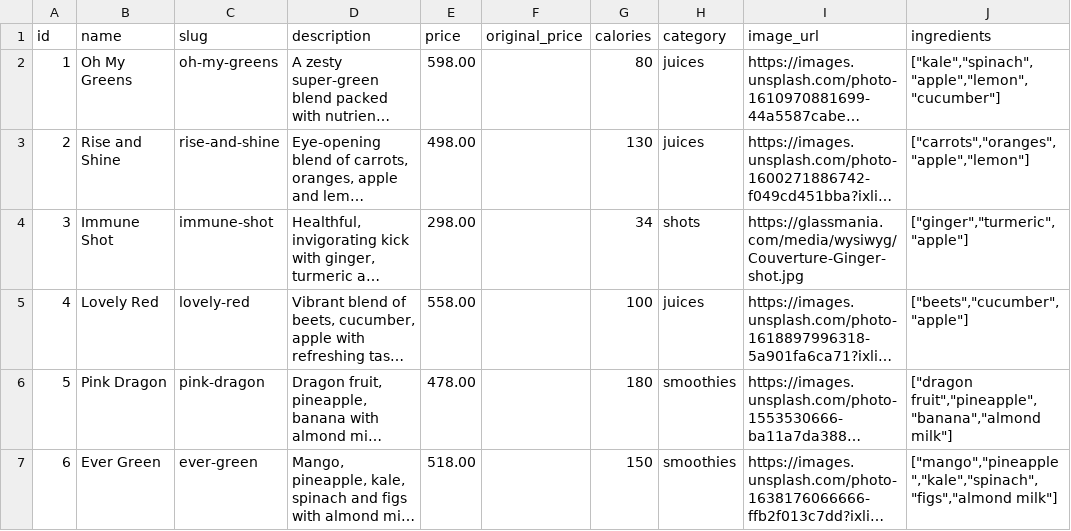
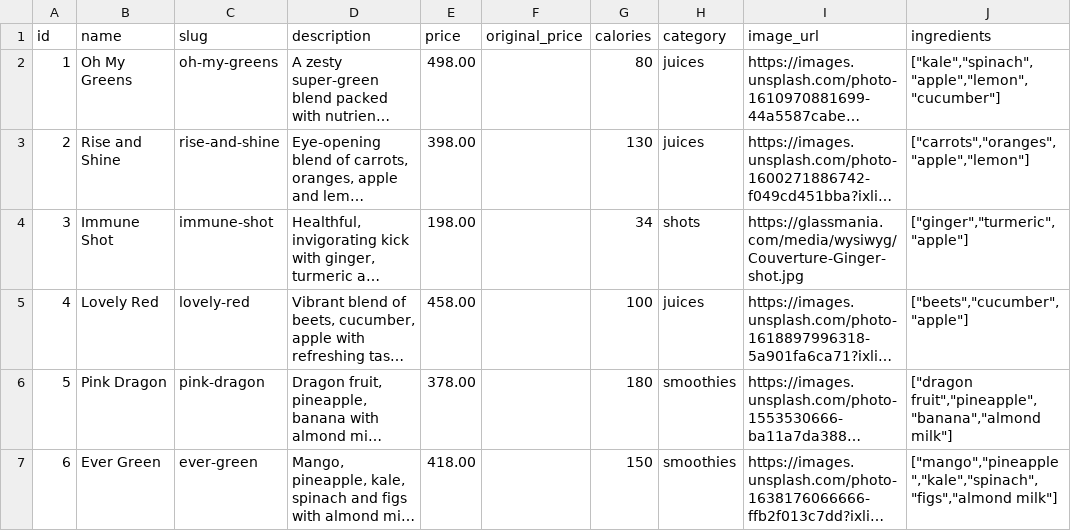
Before and after one commit to kpallapothul2/PulpeHealth, a CSV file: products.csv, drawn as a sheet; only a part is shown; long unchanged cells end in …; the diff covers the shown part only; the diff names each change by its address in the sheet, - before the commit and + after, or states it on an @@ line.

```diff
--- a/products.csv
+++ b/products.csv
-E2 (price): 598.00
+E2 (price): 498.00
-E3 (price): 498.00
+E3 (price): 398.00
-E4 (price): 298.00
+E4 (price): 198.00
-E5 (price): 558.00
+E5 (price): 458.00
-E6 (price): 478.00
+E6 (price): 378.00
-E7 (price): 518.00
+E7 (price): 418.00
```
Also changed, not shown: 12 edited cells elsewhere in this file, 19 other files.
